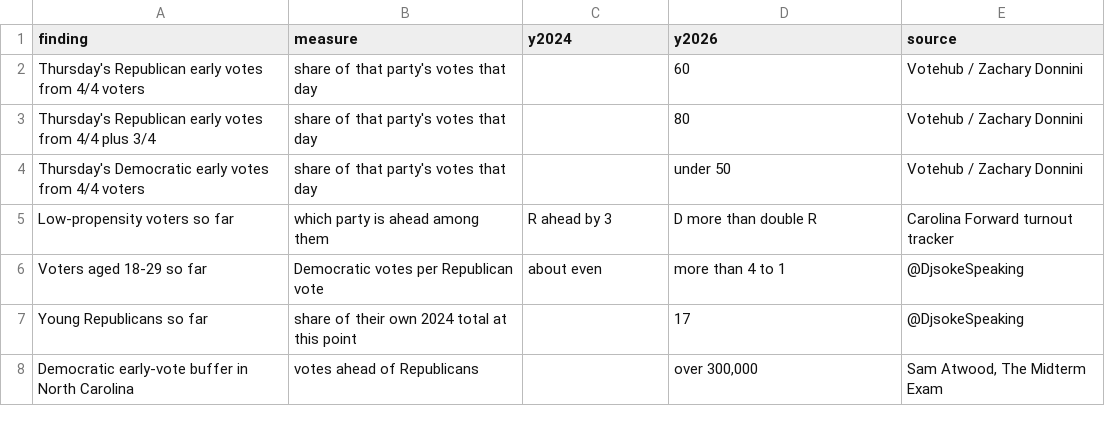
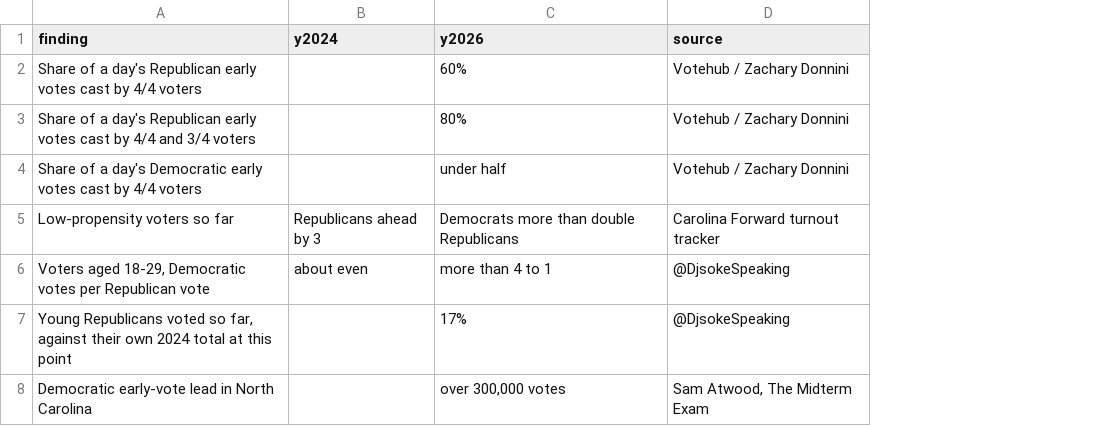
Before and after one commit to Lisamarino13/election-night, a CSV file: data/tx/tx_propensity.csv, drawn as a sheet; removed rows and columns are numbered as before the commit, all else as after; the diff names each change by its address in the sheet, - before the commit and + after, or states it on an @@ line.

```diff
--- a/data/tx/tx_propensity.csv
+++ b/data/tx/tx_propensity.csv
-column B (measure), rows 4-6: share of that party's votes that day | which party is ahead among them | Democratic votes per Republican vote; row 8: votes ahead of Republicans
-row 2: Thursday's Republican early votes from 4/4 voters | share of that party's votes that day |  | 60 | Votehub / Zachary Donnini
-row 3: Thursday's Republican early votes from 4/4 plus 3/4 | share of that party's votes that day |  | 80 | Votehub / Zachary Donnini
+row 2: Share of a day's Republican early votes cast by 4/4 voters |  | 60% | Votehub / Zachary Donnini
+row 3: Share of a day's Republican early votes cast by 4/4 and 3/4 voters |  | 80% | Votehub / Zachary Donnini
-A4 (finding): Thursday's Democratic early votes from 4/4 voters
+A4 (finding): Share of a day's Democratic early votes cast by 4/4 voters
-C4 (y2026): under 50
+C4 (y2026): under half
-B5 (y2024): R ahead by 3
+B5 (y2024): Republicans ahead by 3
-C5 (y2026): D more than double R
+C5 (y2026): Democrats more than double Republicans
-A6 (finding): Voters aged 18-29 so far
+A6 (finding): Voters aged 18-29, Democratic votes per Republican vote
-row 7: Young Republicans so far | share of their own 2024 total at this point |  | 17 | @DjsokeSpeaking
+row 7: Young Republicans voted so far, against their own 2024 total at this point |  | 17% | @DjsokeSpeaking
-A8 (finding): Democratic early-vote buffer in North Carolina
+A8 (finding): Democratic early-vote lead in North Carolina
-C8 (y2026): over 300,000
+C8 (y2026): over 300,000 votes
```
Also changed, not shown: 2 other files.
